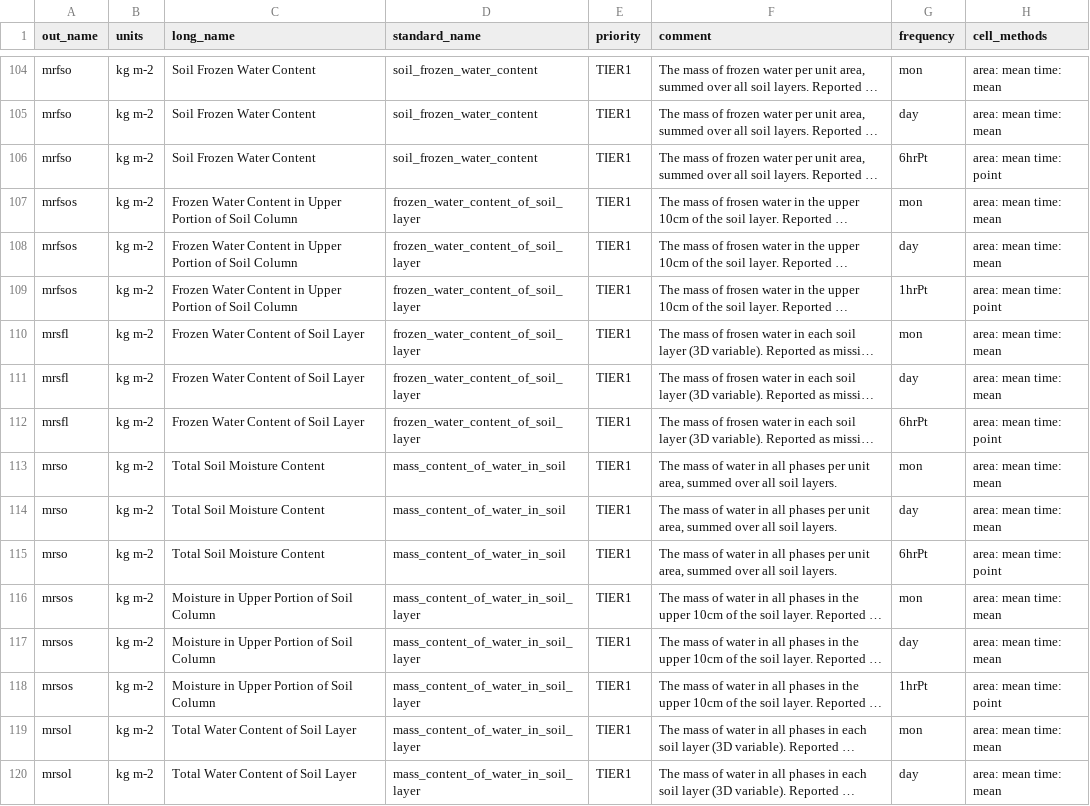
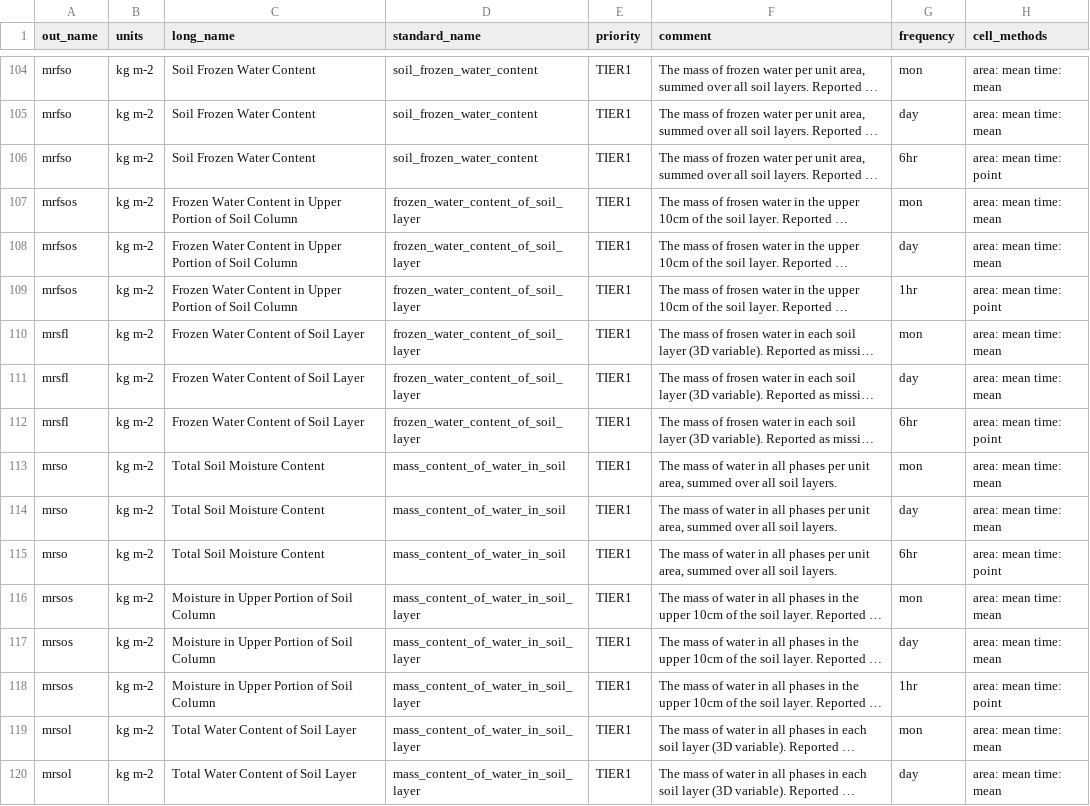
Before and after one commit to WCRP-CORDEX/cordex-cmip6-data-request, a CSV file: tables/cordex-cmip6-data-request.csv, drawn as a sheet; only a part is shown, gaps mark what is left out; long unchanged cells end in …; the diff covers the shown part only; the diff names each change by its address in the sheet, - before the commit and + after, or states it on an @@ line.

```diff
--- a/tables/cordex-cmip6-data-request.csv
+++ b/tables/cordex-cmip6-data-request.csv
-G106 (frequency): 6hrPt
+G106 (frequency): 6hr
-G109 (frequency): 1hrPt
+G109 (frequency): 1hr
-G112 (frequency): 6hrPt
+G112 (frequency): 6hr
-G115 (frequency): 6hrPt
+G115 (frequency): 6hr
-G118 (frequency): 1hrPt
+G118 (frequency): 1hr
```
Also changed, not shown: 143 edited cells elsewhere in this file, tables/cordex-cmip6-data-request-extended.csv, 1 other file.
